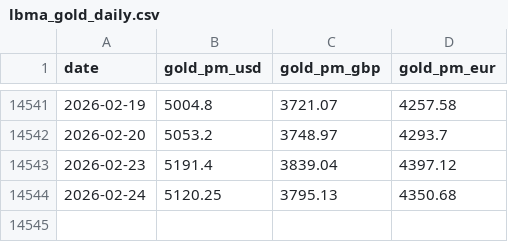
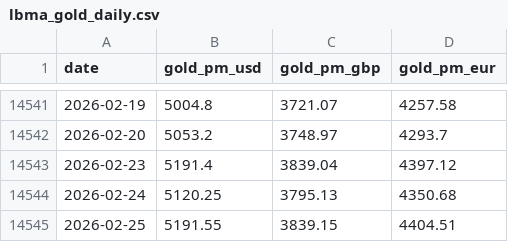
Before and after one commit to unbalancedparentheses/forex-centuries, a CSV file: data/sources/lbma/lbma_gold_daily.csv, drawn as a sheet; only a part is shown, gaps mark what is left out.

```diff
--- a/data/sources/lbma/lbma_gold_daily.csv
+++ b/data/sources/lbma/lbma_gold_daily.csv
@@ -14544 +14544,2 @@ date,gold_pm_usd,gold_pm_gbp,gold_pm_eur
 2026-02-24,5120.25,3795.13,4350.68
+2026-02-25,5191.55,3839.15,4404.51
```
Also changed, not shown: data/sources/lbma/lbma_silver_daily.csv, data/sources/measuringworth/measuringworth_gold_prices.csv, 5 other files.
